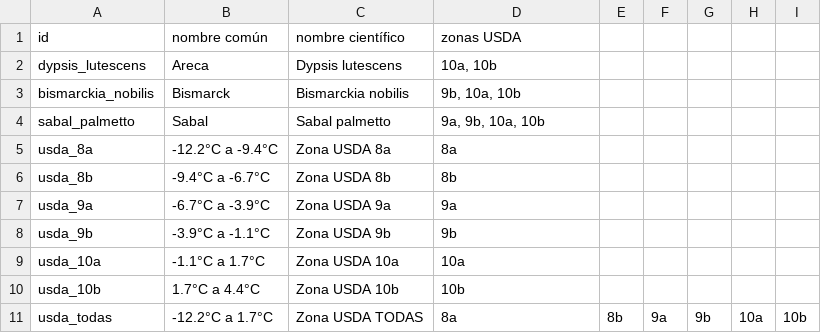
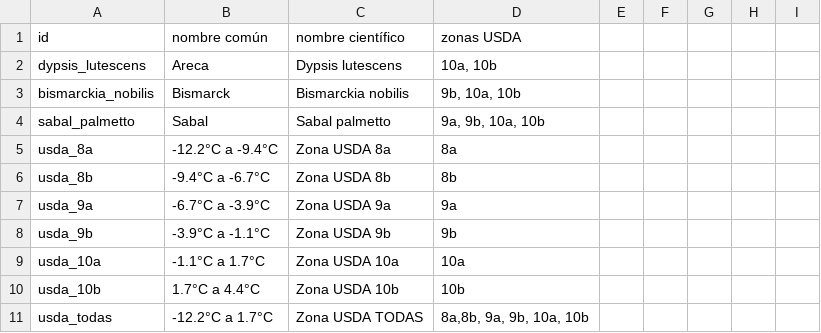
Before and after one commit to PabloVillordo/granpalmera, a CSV file: usda/diccionario-especies.csv, drawn as a sheet; the diff names each change by its address in the sheet, - before the commit and + after, or states it on an @@ line.

Commit message:
v14 add buscado de zonas usda

```diff
--- a/usda/diccionario-especies.csv
+++ b/usda/diccionario-especies.csv
-D11 (zonas USDA): 8a
+D11 (zonas USDA): 8a,8b, 9a, 9b, 10a, 10b
-E11: 8b
+E11: (empty)
-F11: 9a
+F11: (empty)
-G11: 9b
+G11: (empty)
-H11: 10a
+H11: (empty)
-I11: 10b
+I11: (empty)
```
